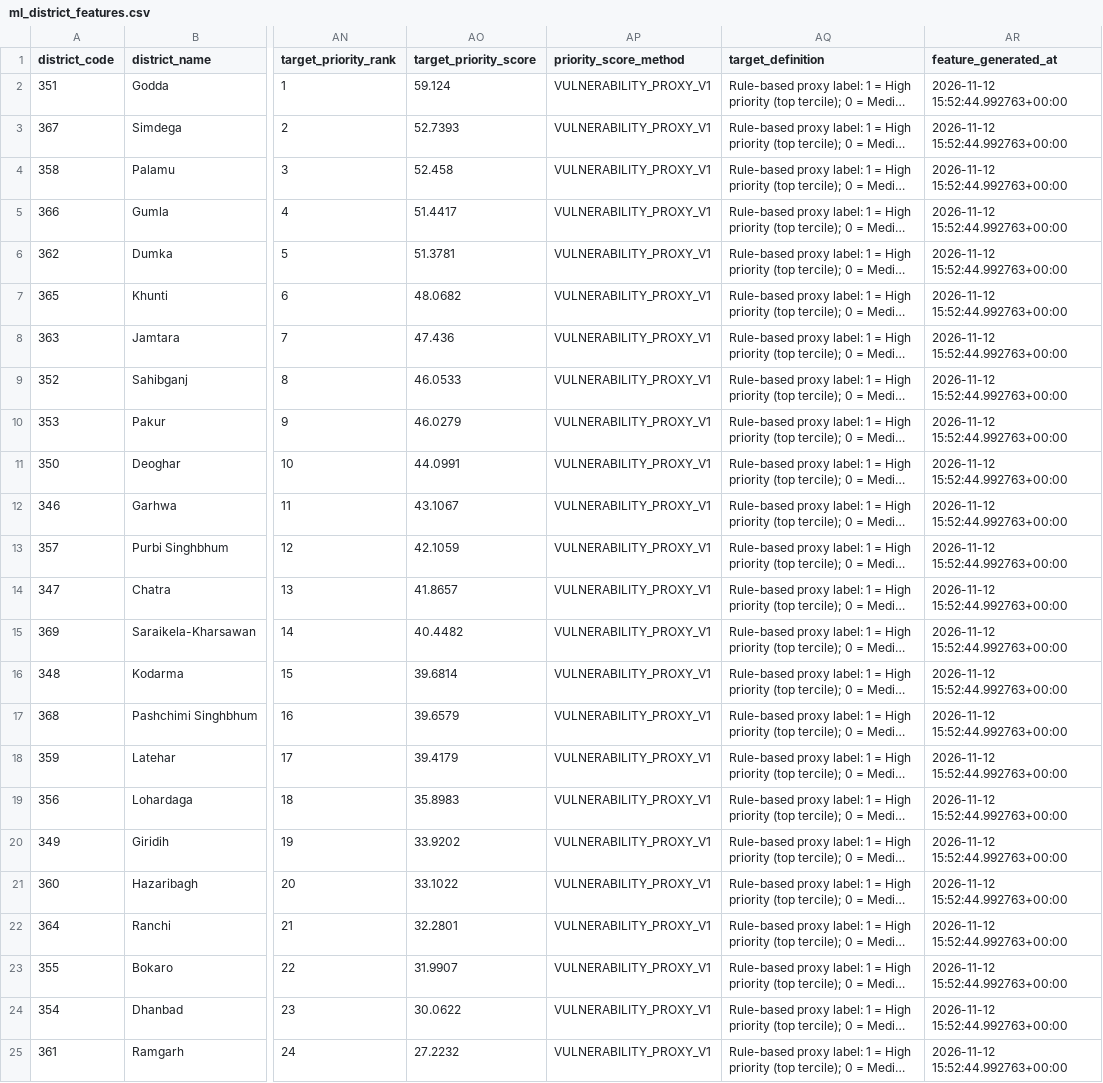
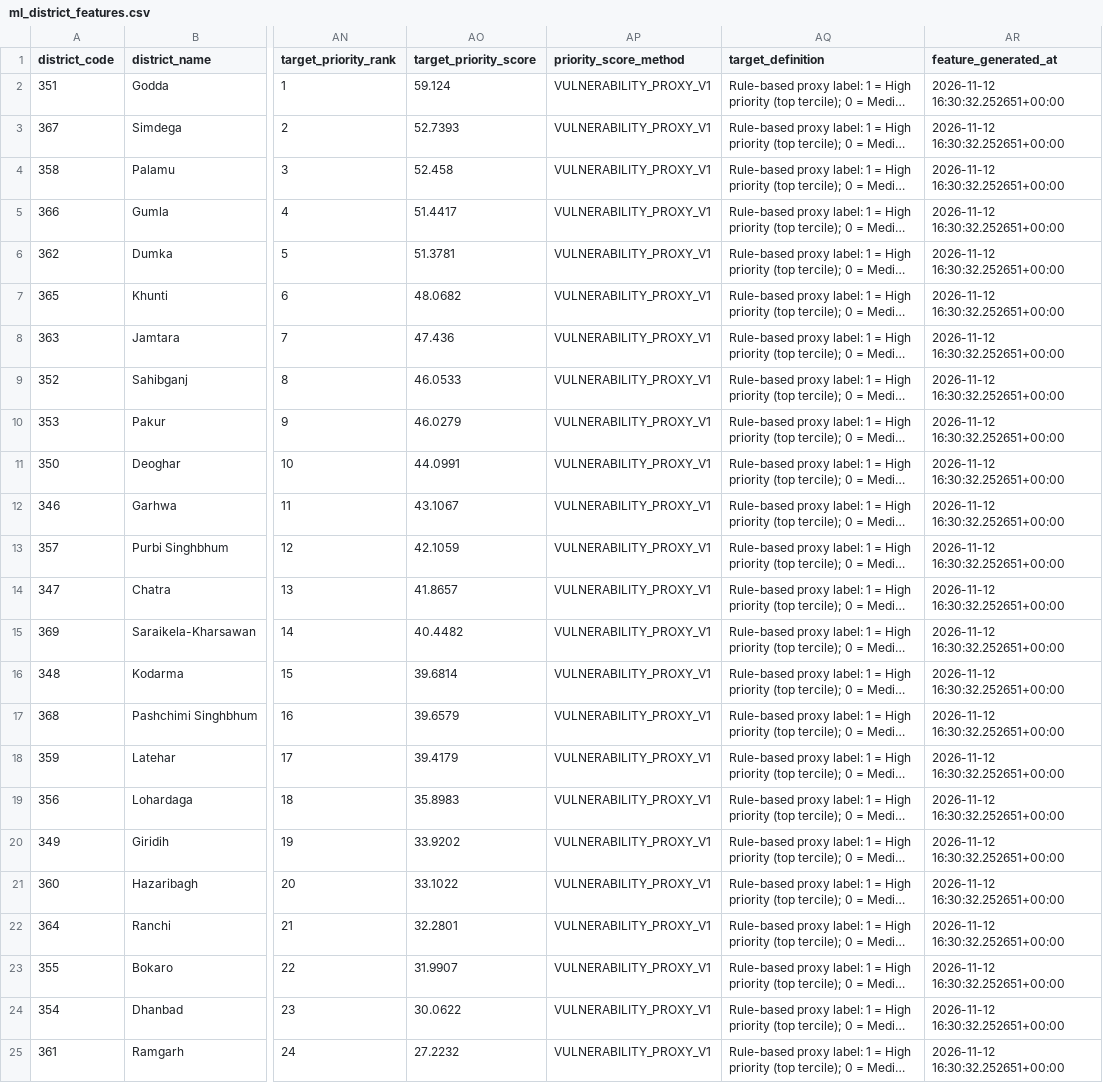
Before and after one commit to sohamdutta-coder/jharkhand-mini-uddp-data-pipeline, a CSV file: outputs/ml_district_features.csv, drawn as a sheet; only a part is shown, gaps mark what is left out; long unchanged cells end in …; the diff names each change by its address in the sheet, - before the commit and + after, or states it on an @@ line.

```diff
--- a/outputs/ml_district_features.csv
+++ b/outputs/ml_district_features.csv
-AR2:AR25 (feature_generated_at): 2026-11-12 15:52:44.992763+00:00
+AR2:AR25 (feature_generated_at): 2026-11-12 16:30:32.252651+00:00
```
Also changed, not shown: outputs/mart_district_pension_outreach.csv, reports/data_quality_report.csv, 5 other files.
